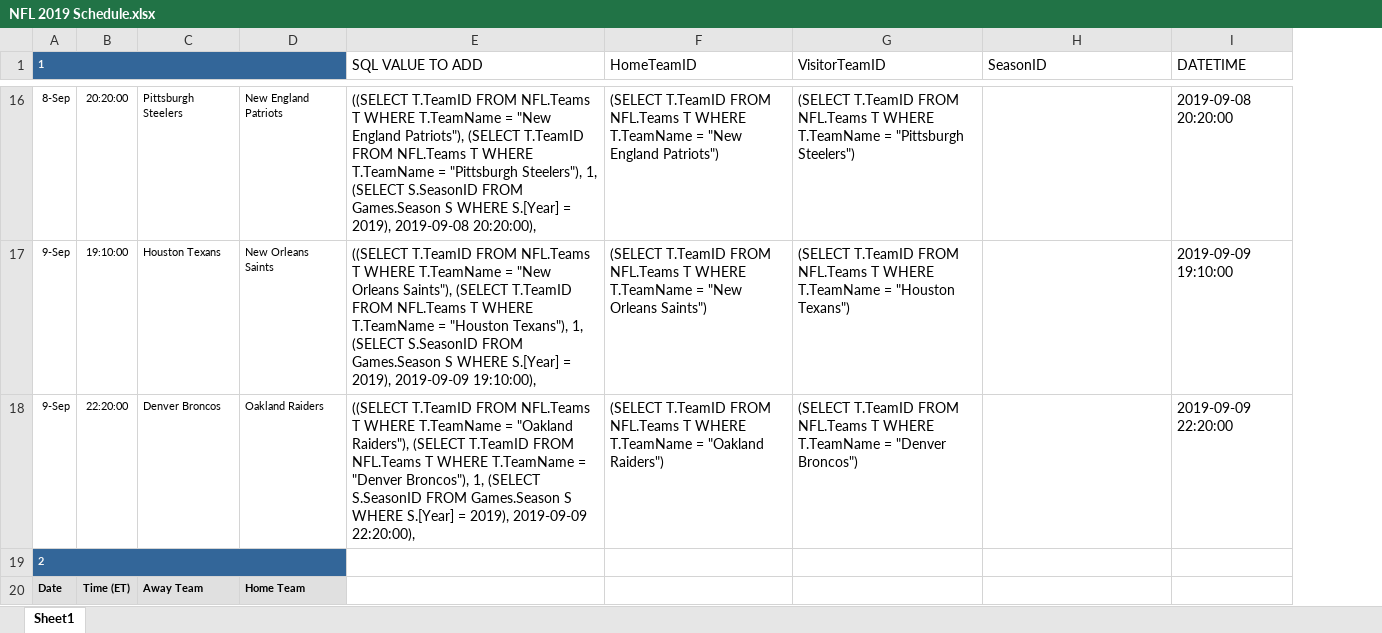
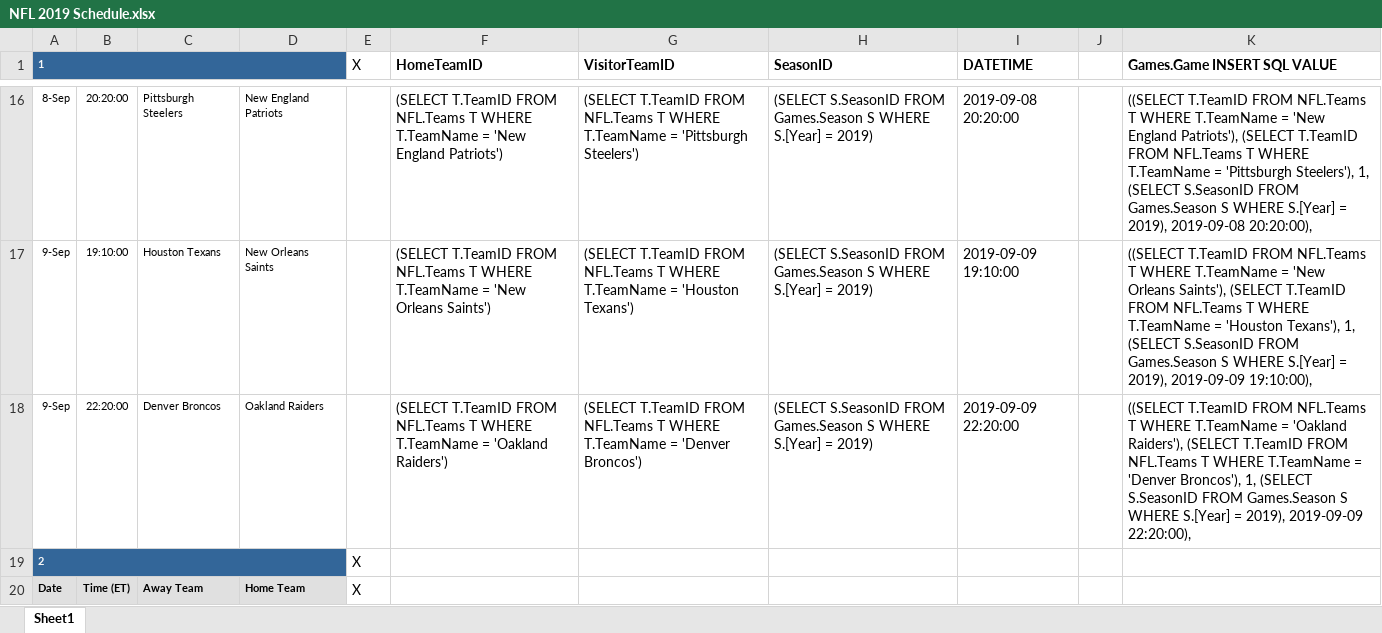
Before and after one commit to adkunkel/TEAM5_560, an Excel workbook: NFL 2019 Schedule.xlsx, sheet Sheet1, drawn as a sheet; only a part is shown, gaps mark what is left out; values as stored, in another font and other column widths than the file's, no borders; removed rows and columns are numbered as before the commit, all else as after; the diff covers the shown part only; the diff names each change by its address in the sheet, - before the commit and + after, or states it on an @@ line.

```diff
--- a/NFL 2019 Schedule.xlsx (sheet Sheet1)
+++ b/NFL 2019 Schedule.xlsx (sheet Sheet1)
-column E (SQL VALUE TO ADD), rows 16-18: ((SELECT T.TeamID FROM NFL.Teams T WHERE T.TeamName = "New England Patriots"), (SELECT T.TeamID FROM NFL.Teams T WHERE T.TeamName = "Pittsburgh Steelers"), 1, (SELECT S.SeasonID FROM Games.Season S WHERE S.[Year] = 2019), 2019-09-08 20:20:00), | ((SELECT T.TeamID FROM NFL.Teams T WHERE T.TeamName = "New Orleans Saints"), (SELECT T.TeamID FROM NFL.Teams T WHERE T.TeamName = "Houston Texans"), 1, (SELECT S.SeasonID FROM Games.Season S WHERE S.[Year] = 2019), 2019-09-09 19:10:00), | ((SELECT T.TeamID FROM NFL.Teams T WHERE T.TeamName = "Oakland Raiders"), (SELECT T.TeamID FROM NFL.Teams T WHERE T.TeamName = "Denver Broncos"), 1, (SELECT S.SeasonID FROM Games.Season S WHERE S.[Year] = 2019), 2019-09-09 22:20:00),
+column E (X), rows 19-20: X | X
+column J, empty
+column K (Games.Game INSERT SQL VALUE), rows 16-18: ((SELECT T.TeamID FROM NFL.Teams T WHERE T.TeamName = 'New England Patriots'), (SELECT T.TeamID FROM NFL.Teams T WHERE T.TeamName = 'Pittsburgh Steelers'), 1, (SELECT S.SeasonID FROM Games.Season S WHERE S.[Year] = 2019), 2019-09-08 20:20:00), | ((SELECT T.TeamID FROM NFL.Teams T WHERE T.TeamName = 'New Orleans Saints'), (SELECT T.TeamID FROM NFL.Teams T WHERE T.TeamName = 'Houston Texans'), 1, (SELECT S.SeasonID FROM Games.Season S WHERE S.[Year] = 2019), 2019-09-09 19:10:00), | ((SELECT T.TeamID FROM NFL.Teams T WHERE T.TeamName = 'Oakland Raiders'), (SELECT T.TeamID FROM NFL.Teams T WHERE T.TeamName = 'Denver Broncos'), 1, (SELECT S.SeasonID FROM Games.Season S WHERE S.[Year] = 2019), 2019-09-09 22:20:00),
-F1:I1 bold: off
+F1:I1 bold: on
-F16 (HomeTeamID): …T.TeamName = "New England Patriots")
+F16 (HomeTeamID): …T.TeamName = 'New England Patriots')
-G16 (VisitorTeamID): …T.TeamName = "Pittsburgh Steelers")
+G16 (VisitorTeamID): …T.TeamName = 'Pittsburgh Steelers')
-H16:H18 (SeasonID): (empty)
+H16:H18 (SeasonID): (SELECT S.SeasonID FROM Games.Season S WHERE S.[Year] = 2019)
-F17 (HomeTeamID): …T.TeamName = "New Orleans Saints")
+F17 (HomeTeamID): …T.TeamName = 'New Orleans Saints')
-G17 (VisitorTeamID): …T.TeamName = "Houston Texans")
+G17 (VisitorTeamID): …T.TeamName = 'Houston Texans')
-F18 (HomeTeamID): …T.TeamName = "Oakland Raiders")
+F18 (HomeTeamID): …T.TeamName = 'Oakland Raiders')
-G18 (VisitorTeamID): …T.TeamName = "Denver Broncos")
+G18 (VisitorTeamID): …T.TeamName = 'Denver Broncos')
```
Also changed, not shown: 758 edited cells elsewhere in this sheet, formulas that keep their value, 1 other file.
